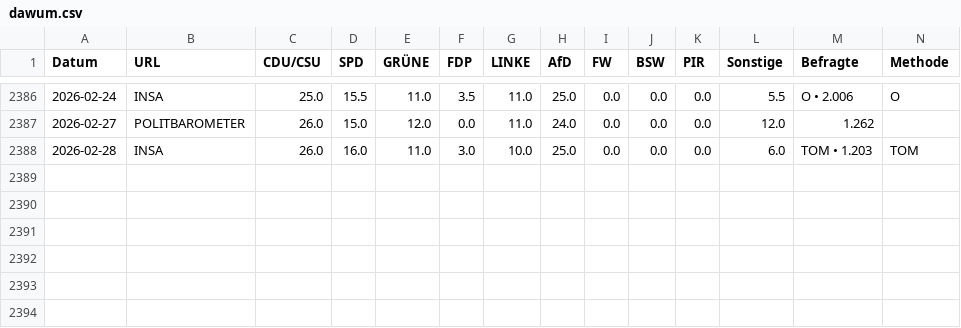
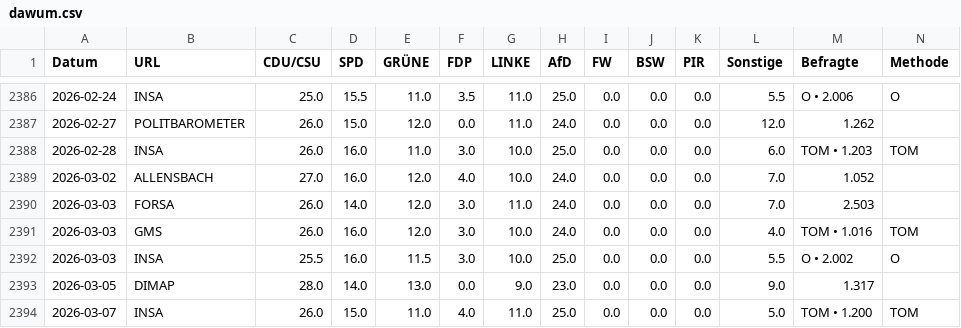
Before and after one commit to thomascamminady/dawum-crawl, a CSV file: data/dawum.csv, drawn as a sheet; only a part is shown, gaps mark what is left out; rows hold the shown columns only; the diff names each change by its address in the sheet, - before the commit and + after, or states it on an @@ line.

```diff
--- a/data/dawum.csv
+++ b/data/dawum.csv
+row 2389: 2026-03-02 | ALLENSBACH | 27.0 | 16.0 | 12.0 | 4.0 | 10.0 | 24.0 | 0.0 | 0.0 | 0.0 | 7.0 | 1.052
+row 2390: 2026-03-03 | FORSA | 26.0 | 14.0 | 12.0 | 3.0 | 11.0 | 24.0 | 0.0 | 0.0 | 0.0 | 7.0 | 2.503
+row 2391: 2026-03-03 | GMS | 26.0 | 16.0 | 12.0 | 3.0 | 10.0 | 24.0 | 0.0 | 0.0 | 0.0 | 4.0 | TOM • 1.016 | TOM
+row 2392: 2026-03-03 | INSA | 25.5 | 16.0 | 11.5 | 3.0 | 10.0 | 25.0 | 0.0 | 0.0 | 0.0 | 5.5 | O • 2.002 | O
+row 2393: 2026-03-05 | DIMAP | 28.0 | 14.0 | 13.0 | 0.0 | 9.0 | 23.0 | 0.0 | 0.0 | 0.0 | 9.0 | 1.317
+row 2394: 2026-03-07 | INSA | 26.0 | 15.0 | 11.0 | 4.0 | 11.0 | 25.0 | 0.0 | 0.0 | 0.0 | 5.0 | TOM • 1.200 | TOM
```
Also changed, not shown: data/dawum_pivot.csv, 1 other file.
